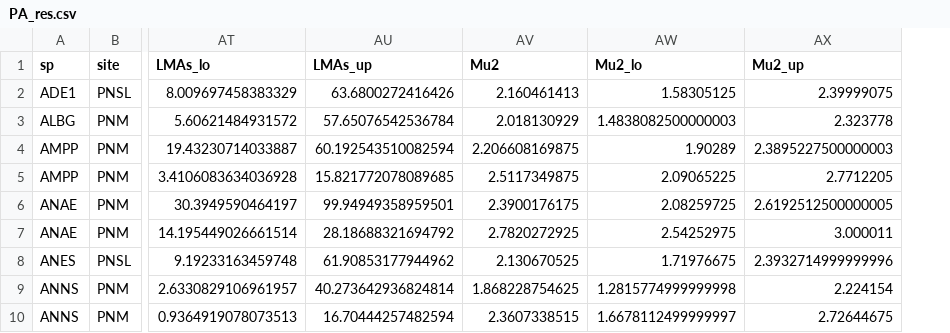
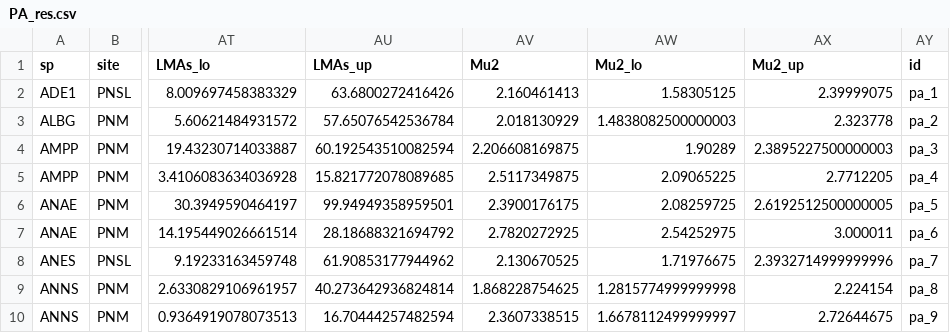
Before and after one commit to mattocci27/LMAms, a CSV file: data/PA_res.csv, drawn as a sheet; only a part is shown, gaps mark what is left out; the diff names each change by its address in the sheet, - before the commit and + after, or states it on an @@ line.

```diff
--- a/data/PA_res.csv
+++ b/data/PA_res.csv
+column AY (id), rows 2-10: pa_1 | pa_2 | pa_3 | pa_4 | pa_5 | pa_6 | pa_7 | pa_8 | pa_9
```
Also changed, not shown: data/GL_res.csv, 8 other files.
